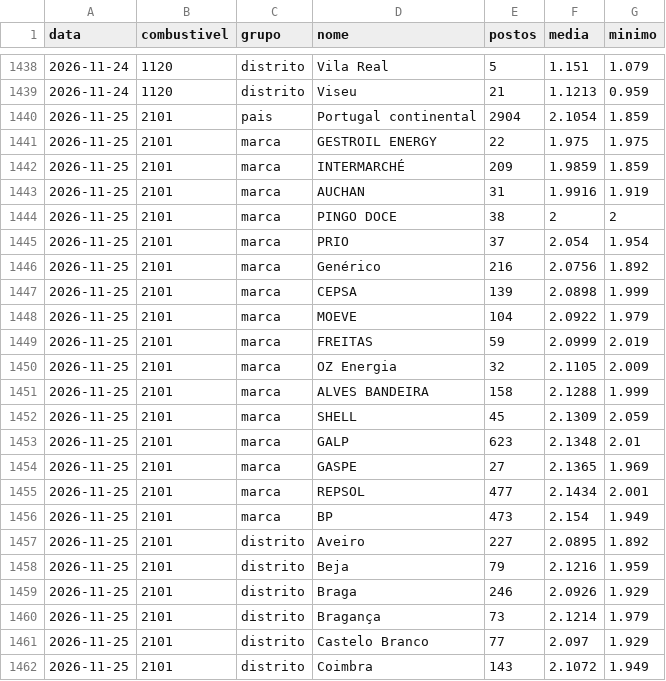
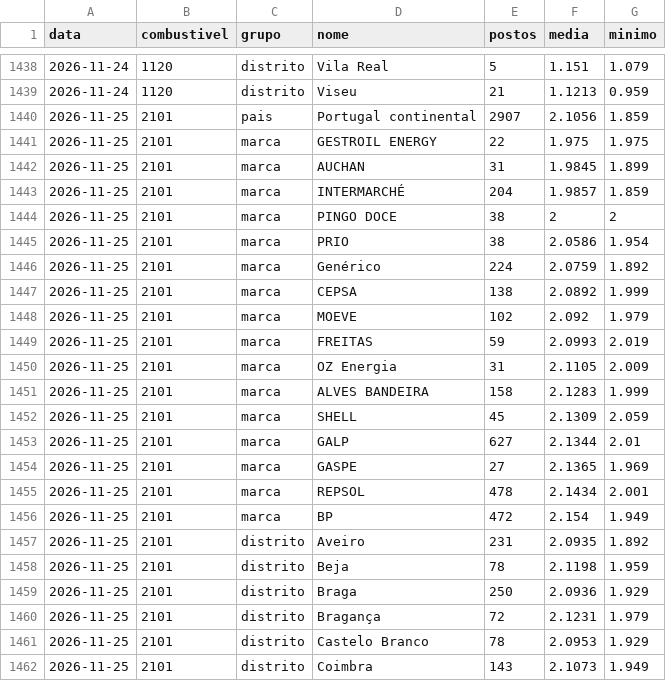
Before and after one commit to pedrofintech/combustiveis-dados, a CSV file: postos-historico.csv, drawn as a sheet; only a part is shown, gaps mark what is left out; the diff covers the shown part only.

Commit message:
Atualiza preços dos postos (DGEG) [skip ci]

```diff
--- a/postos-historico.csv
+++ b/postos-historico.csv
@@ -1439,24 +1439,24 @@ data,combustivel,grupo,nome,postos,media,minimo
 2026-11-24,1120,distrito,Viseu,21,1.1213,0.959
-2026-11-25,2101,pais,Portugal continental,2904,2.1054,1.859
+2026-11-25,2101,pais,Portugal continental,2907,2.1056,1.859
 2026-11-25,2101,marca,GESTROIL ENERGY,22,1.975,1.975
-2026-11-25,2101,marca,INTERMARCHÉ,209,1.9859,1.859
-2026-11-25,2101,marca,AUCHAN,31,1.9916,1.919
+2026-11-25,2101,marca,AUCHAN,31,1.9845,1.899
+2026-11-25,2101,marca,INTERMARCHÉ,204,1.9857,1.859
 2026-11-25,2101,marca,PINGO DOCE,38,2,2
-2026-11-25,2101,marca,PRIO,37,2.054,1.954
-2026-11-25,2101,marca,Genérico,216,2.0756,1.892
-2026-11-25,2101,marca,CEPSA,139,2.0898,1.999
-2026-11-25,2101,marca,MOEVE,104,2.0922,1.979
-2026-11-25,2101,marca,FREITAS,59,2.0999,2.019
-2026-11-25,2101,marca,OZ Energia,32,2.1105,2.009
-2026-11-25,2101,marca,ALVES BANDEIRA,158,2.1288,1.999
+2026-11-25,2101,marca,PRIO,38,2.0586,1.954
+2026-11-25,2101,marca,Genérico,224,2.0759,1.892
+2026-11-25,2101,marca,CEPSA,138,2.0892,1.999
+2026-11-25,2101,marca,MOEVE,102,2.092,1.979
+2026-11-25,2101,marca,FREITAS,59,2.0993,2.019
+2026-11-25,2101,marca,OZ Energia,31,2.1105,2.009
+2026-11-25,2101,marca,ALVES BANDEIRA,158,2.1283,1.999
 2026-11-25,2101,marca,SHELL,45,2.1309,2.059
-2026-11-25,2101,marca,GALP,623,2.1348,2.01
+2026-11-25,2101,marca,GALP,627,2.1344,2.01
 2026-11-25,2101,marca,GASPE,27,2.1365,1.969
-2026-11-25,2101,marca,REPSOL,477,2.1434,2.001
-2026-11-25,2101,marca,BP,473,2.154,1.949
-2026-11-25,2101,distrito,Aveiro,227,2.0895,1.892
-2026-11-25,2101,distrito,Beja,79,2.1216,1.959
-2026-11-25,2101,distrito,Braga,246,2.0926,1.929
-2026-11-25,2101,distrito,Bragança,73,2.1214,1.979
-2026-11-25,2101,distrito,Castelo Branco,77,2.097,1.929
-2026-11-25,2101,distrito,Coimbra,143,2.1072,1.949
+2026-11-25,2101,marca,REPSOL,478,2.1434,2.001
+2026-11-25,2101,marca,BP,472,2.154,1.949
+2026-11-25,2101,distrito,Aveiro,231,2.0935,1.892
+2026-11-25,2101,distrito,Beja,78,2.1198,1.959
+2026-11-25,2101,distrito,Braga,250,2.0936,1.929
+2026-11-25,2101,distrito,Bragança,72,2.1231,1.979
+2026-11-25,2101,distrito,Castelo Branco,78,2.0953,1.929
+2026-11-25,2101,distrito,Coimbra,143,2.1073,1.949
```
Also changed, not shown: 1 added row, 1 removed row and 85 edited cells elsewhere in this file, 3 other files.
